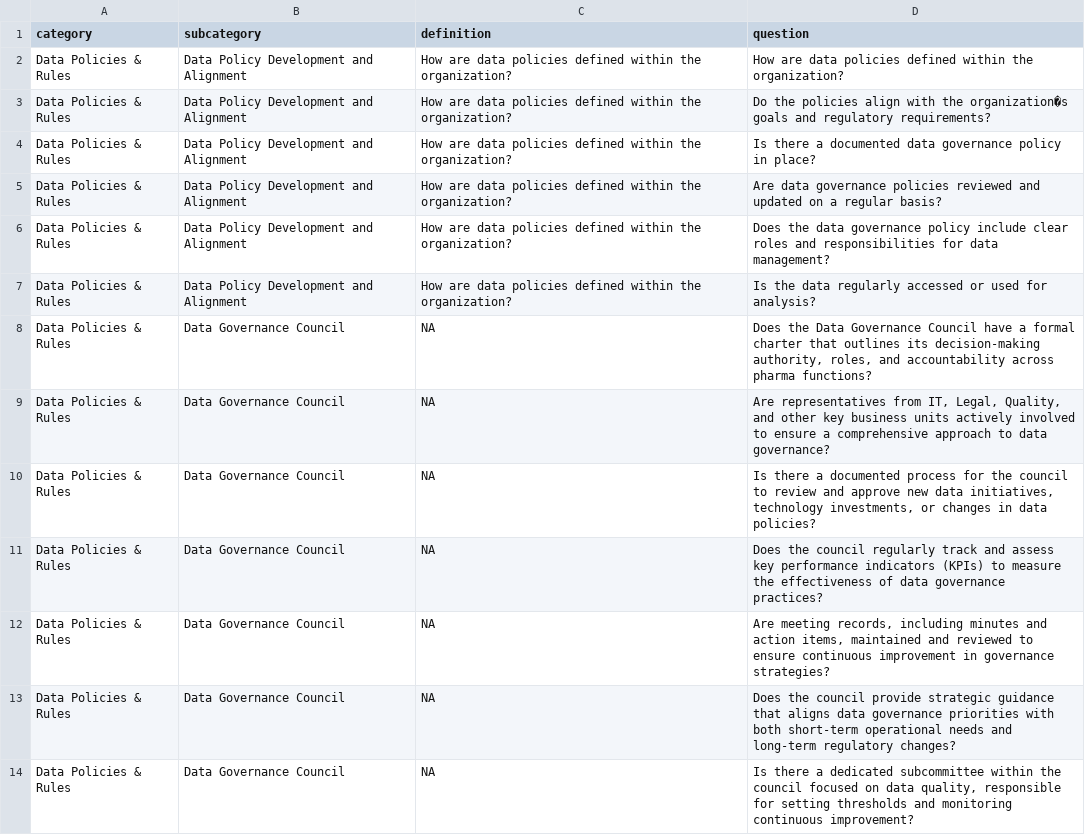
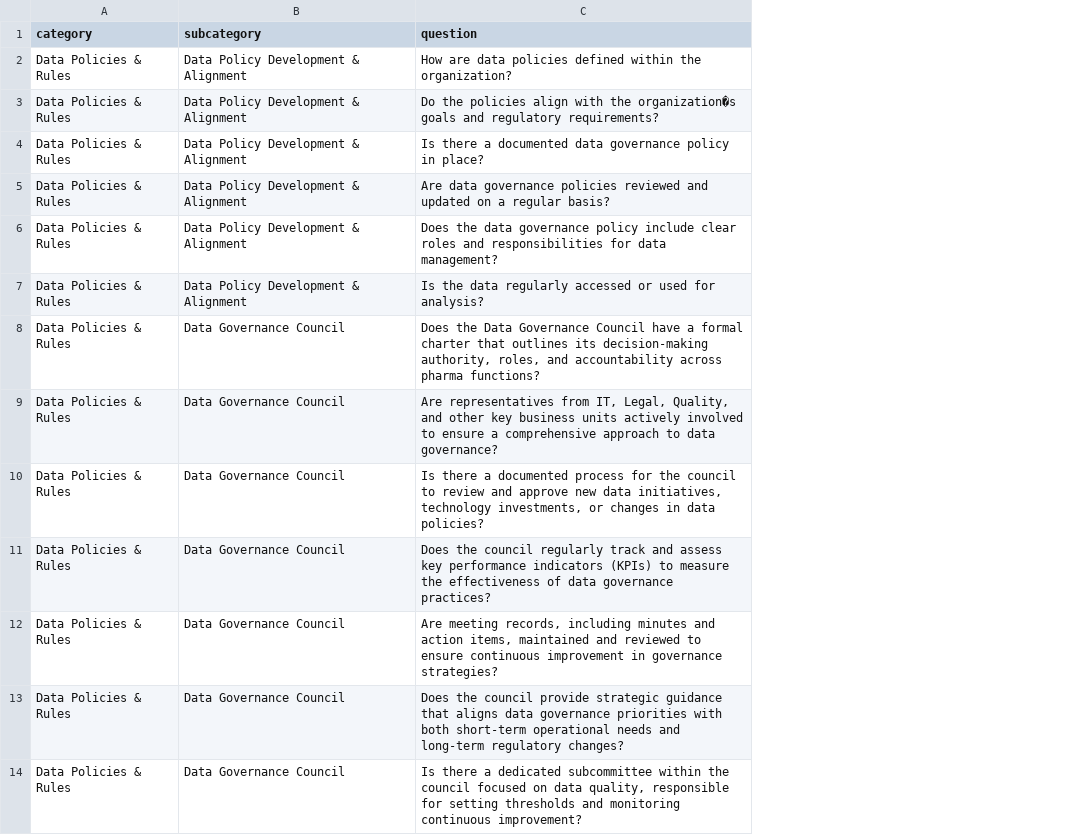
Before and after one commit to SoabeeAhmed/Data-Governance-Website, a CSV file: public/data/Data Policies & Rules.csv, drawn as a sheet; only a part is shown; the diff names each change by its address in the sheet, - before the commit and + after, or states it on an @@ line.

```diff
--- a/public/data/Data Policies & Rules.csv
+++ b/public/data/Data Policies & Rules.csv
-column C (definition), rows 2-14: How are data policies defined within the organization? | How are data policies defined within the organization? | How are data policies defined within the organization? | How are data policies defined within the organization? | How are data policies defined within the organization? | How are data policies defined within the organization? | NA | NA | NA | NA | NA | NA | NA
-B2:B7 (subcategory): Data Policy Development and Alignment
+B2:B7 (subcategory): Data Policy Development & Alignment
```
Also changed, not shown: public/data/Data Architecture.csv, public/data/Data Procurement.csv, 10 other files.
